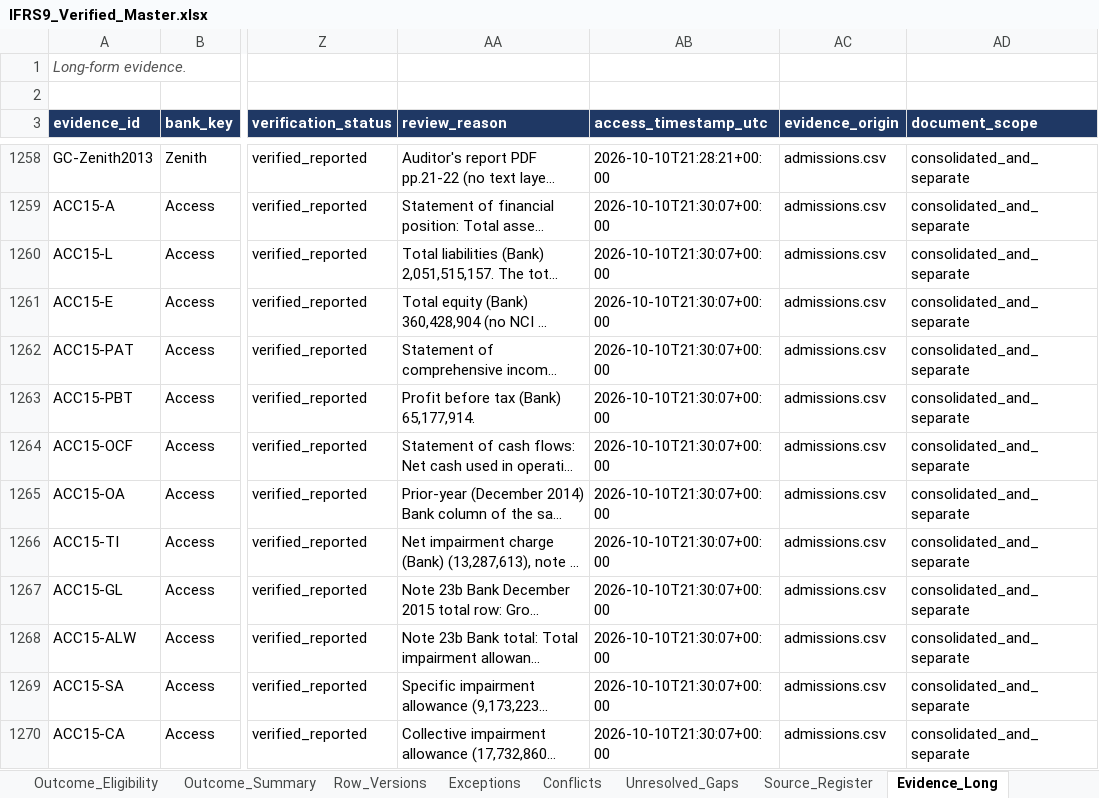
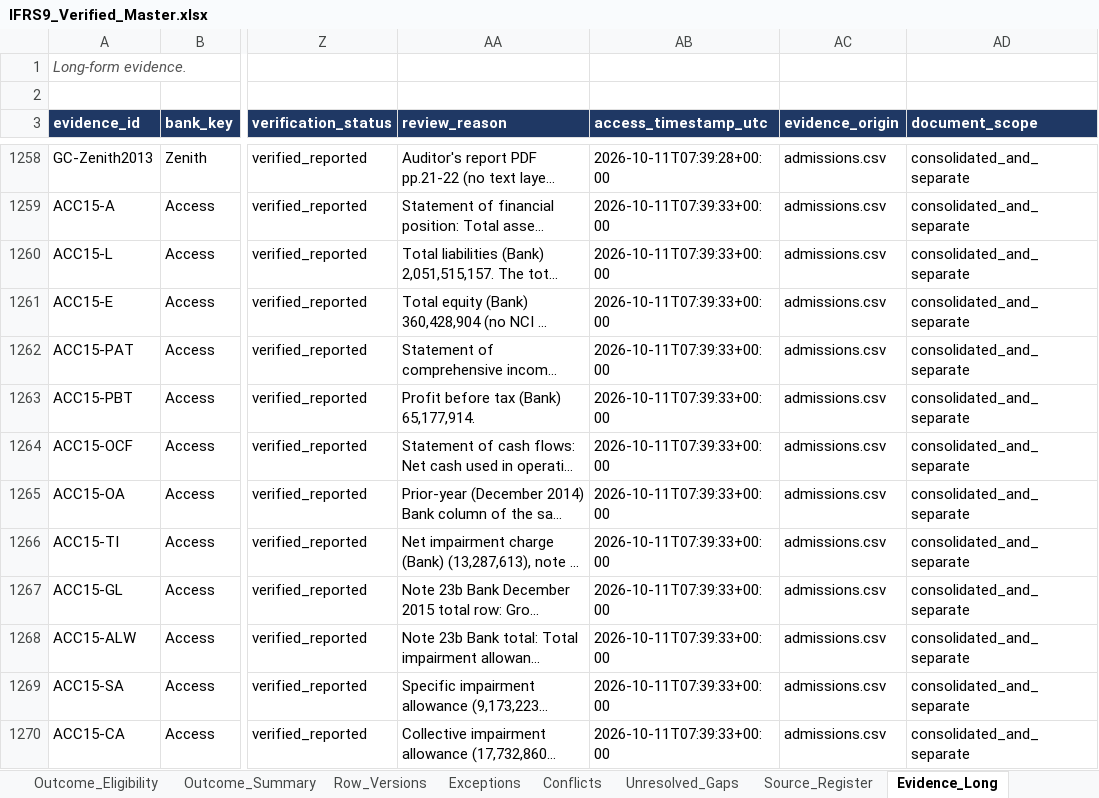
Before and after one commit to dukemawex/ifrs-ngx-agent, an Excel workbook: ifrs9/outputs/IFRS9_Verified_Master.xlsx, sheet Evidence_Long, drawn as a sheet; only a part is shown, gaps mark what is left out; long unchanged cells end in …; values as stored, in another font and other column widths than the file's, no borders; the diff covers the shown part only; the diff names each change by its address in the sheet, - before the commit and + after, or states it on an @@ line.

```diff
--- a/ifrs9/outputs/IFRS9_Verified_Master.xlsx (sheet Evidence_Long)
+++ b/ifrs9/outputs/IFRS9_Verified_Master.xlsx (sheet Evidence_Long)
-AB1258 (access_timestamp_utc): 2026-10-10T21:28:21+00:00
+AB1258 (access_timestamp_utc): 2026-10-11T07:39:28+00:00
-AB1259:AB1270 (access_timestamp_utc): 2026-10-10T21:30:07+00:00
+AB1259:AB1270 (access_timestamp_utc): 2026-10-11T07:39:33+00:00
```
Also changed, not shown: 14 added rows and 374 edited cells elsewhere in this sheet, sheet Outcome_Eligibility, sheet Field_Status, sheet Evidence_Backing, sheet Missingness, sheet Field_Coverage, sheet Outcome_Summary, 13 more sheets, 56 other files.
